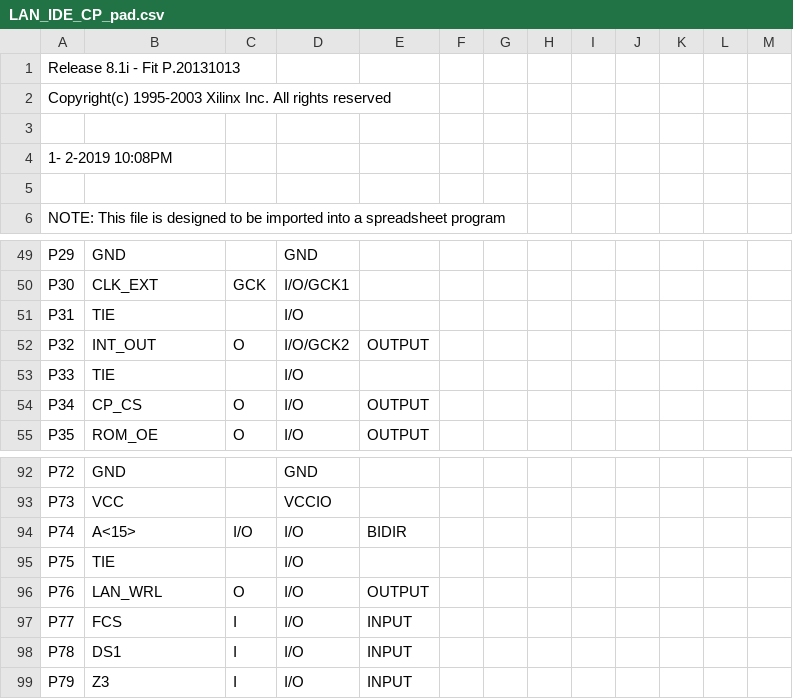
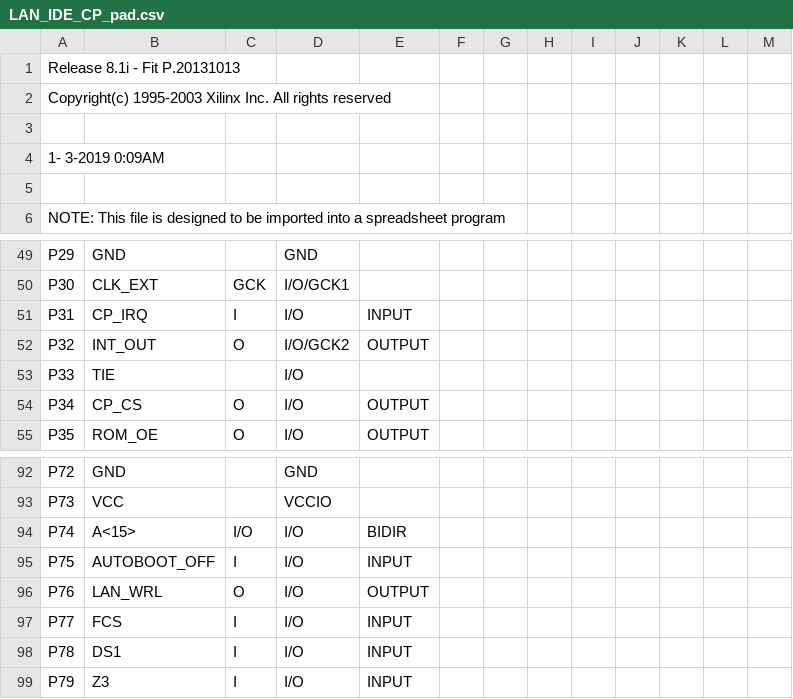
Before and after one commit to metaneutrons/Zorro-LAN-IDE, a CSV file: Logic/LAN_IDE/LAN_IDE_CP_pad.csv, drawn as a sheet; only a part is shown, gaps mark what is left out.

```diff
--- a/Logic/LAN_IDE/LAN_IDE_CP_pad.csv
+++ b/Logic/LAN_IDE/LAN_IDE_CP_pad.csv
@@ -3,3 +3,3 @@ Copyright(c) 1995-2003 Xilinx Inc. All rights reserved
 
- 1- 2-2019 10:08PM
+ 1- 3-2019  0:09AM
 
@@ -50,3 +50,3 @@ P29,GND,,GND,,,,,,,,,,
 P30,CLK_EXT,GCK,I/O/GCK1,,,,,,,,,,
-P31,TIE,,I/O,,,,,,,,,,
+P31,CP_IRQ,I,I/O,INPUT,,,,,,,,,
 P32,INT_OUT,O,I/O/GCK2,OUTPUT,,,,,,,,,
@@ -94,3 +94,3 @@ P73,VCC,,VCCIO,,,,,,,,,,
 P74,A<15>,I/O,I/O,BIDIR,,,,,,,,,
-P75,TIE,,I/O,,,,,,,,,,
+P75,AUTOBOOT_OFF,I,I/O,INPUT,,,,,,,,,
 P76,LAN_WRL,O,I/O,OUTPUT,,,,,,,,,
```
Also changed, not shown: 26 other files.
